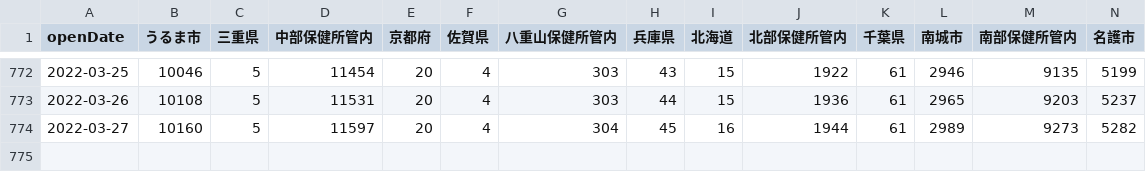
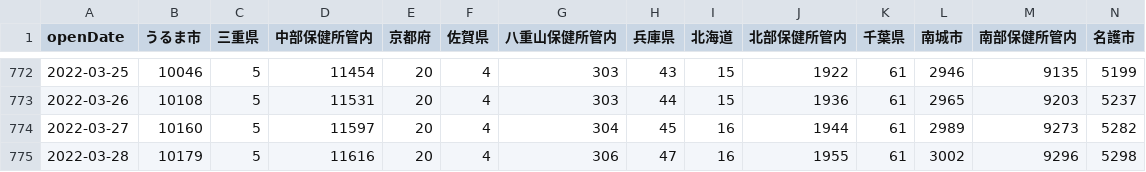
Before and after one commit to t-ube/parser-covid19-oka-summary, a CSV file: data/area-patient-total.csv, drawn as a sheet; only a part is shown, gaps mark what is left out; rows hold the shown columns only; the diff names each change by its address in the sheet, - before the commit and + after, or states it on an @@ line.

```diff
--- a/data/area-patient-total.csv
+++ b/data/area-patient-total.csv
+row 775: 2022-03-28 | 10179 | 5 | 11616 | 20 | 4 | 306 | 47 | 16 | 1955 | 61 | 3002 | 9296 | 5298
```
Also changed, not shown: data/area-patient-7days.csv, data/area-patient-daily.csv, 31 other files.
